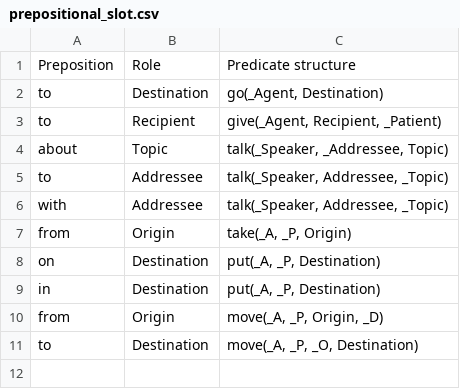
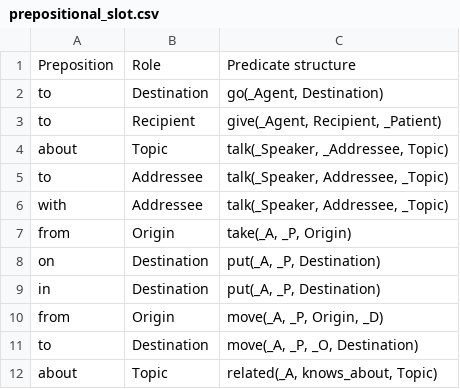
Before and after one commit to ianhorswill/MKULTRA, a CSV file: Assets/NL/prepositional_slot.csv, drawn as a sheet; the diff names each change by its address in the sheet, - before the commit and + after, or states it on an @@ line.

```diff
--- a/Assets/NL/prepositional_slot.csv
+++ b/Assets/NL/prepositional_slot.csv
+row 12: about | Topic | related(_A, knows_about, Topic)
```
Also changed, not shown: Assets/NL/intransitive_verb.csv, Assets/NL/transitive_verb.csv, 7 other files.
